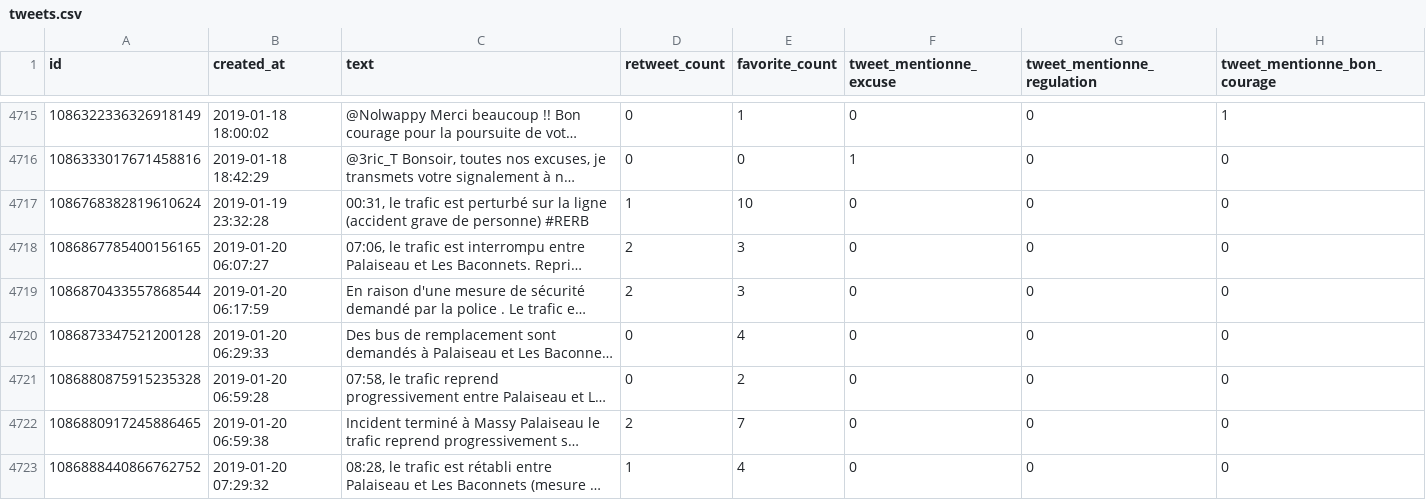
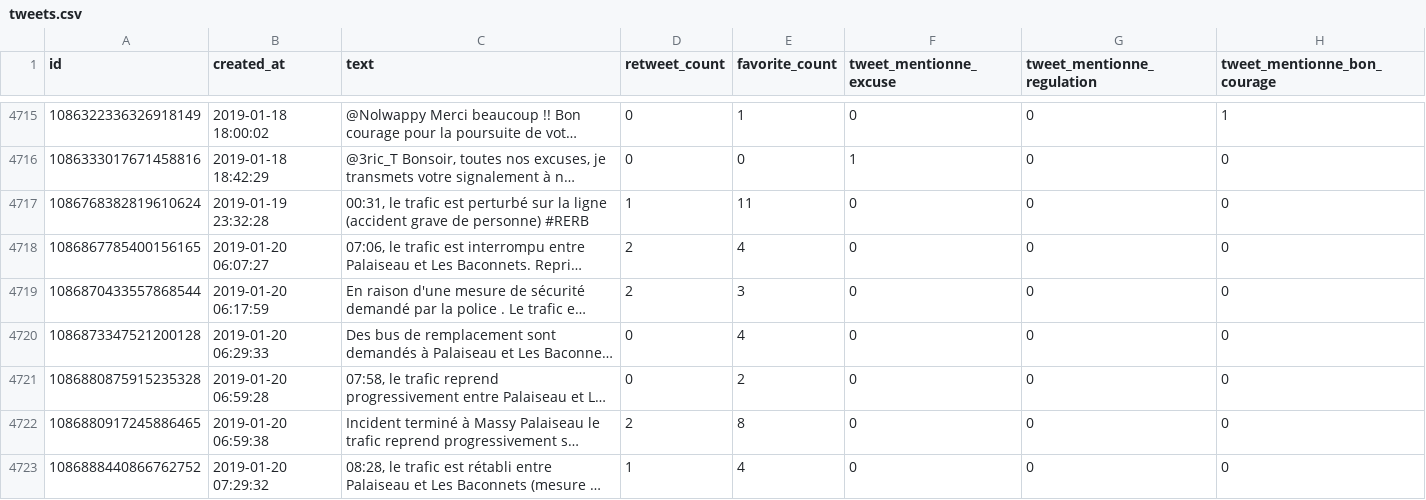
Before and after one commit to AntoineAugusti/tweets-rerb, a CSV file: tweets.csv, drawn as a sheet; only a part is shown, gaps mark what is left out; long unchanged cells end in …; the diff names each change by its address in the sheet, - before the commit and + after, or states it on an @@ line.

Commit message:
New tweets at 2019-01-20T14:01:02Z [skip ci]

```diff
--- a/tweets.csv
+++ b/tweets.csv
-E4717 (favorite_count): 10
+E4717 (favorite_count): 11
-E4718 (favorite_count): 3
+E4718 (favorite_count): 4
-E4722 (favorite_count): 7
+E4722 (favorite_count): 8
```
